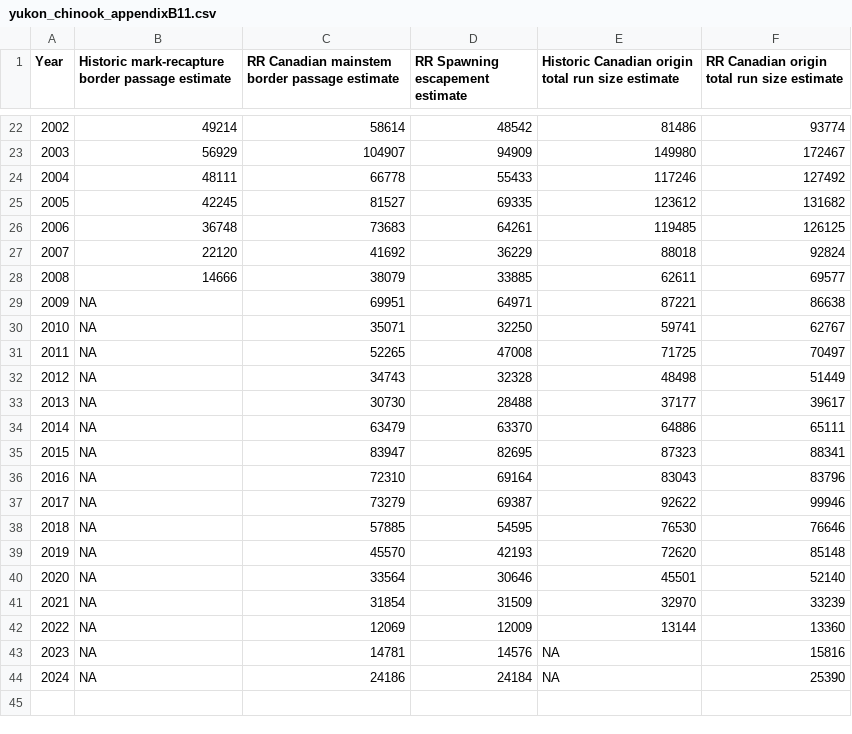
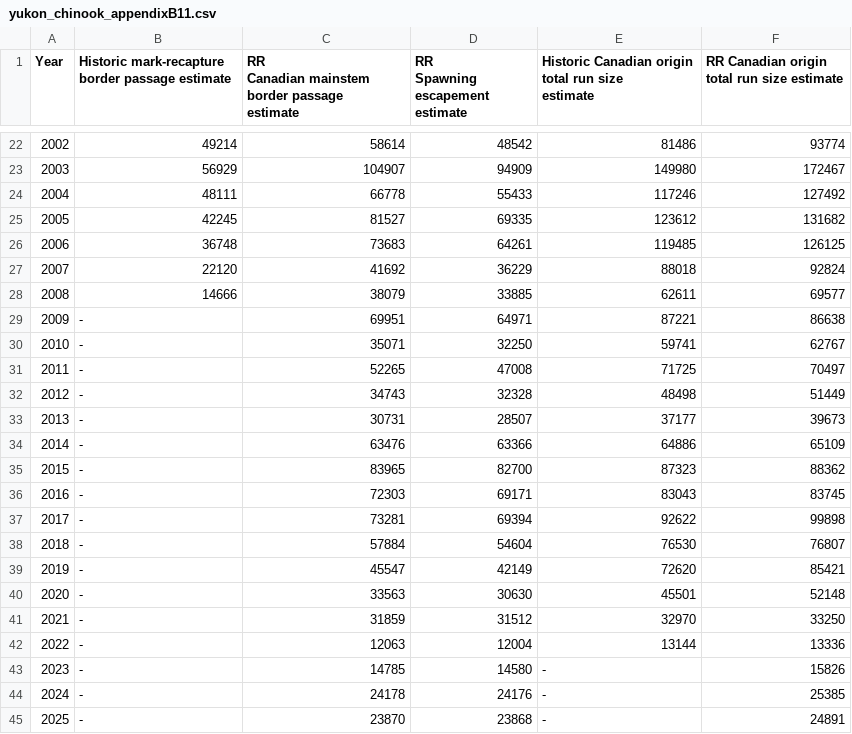
Before and after one commit to salmonwatersheds/state-of-salmon, a CSV file: data/yukon_chinook_appendixB11.csv, drawn as a sheet; only a part is shown, gaps mark what is left out; removed rows and columns are numbered as before the commit, all else as after; ↵ is a line break in a cell; the diff names each change by its address in the sheet, - before the commit and + after, or states it on an @@ line.

```diff
--- a/data/yukon_chinook_appendixB11.csv
+++ b/data/yukon_chinook_appendixB11.csv
-C1: RR Canadian mainstem border passage estimate
+C1: RR ↵ Canadian mainstem border passage ↵ estimate
-D1: RR Spawning escapement estimate
+D1: RR ↵ Spawning escapement estimate
-E1: …size estimate
+E1: …size ↵ estimate
-B29:B32: NA
+B29:B32: -
-row 33: 2013 | NA | 30730 | 28488 | 37177 | 39617
-row 34: 2014 | NA | 63479 | 63370 | 64886 | 65111
-row 35: 2015 | NA | 83947 | 82695 | 87323 | 88341
-row 36: 2016 | NA | 72310 | 69164 | 83043 | 83796
-row 37: 2017 | NA | 73279 | 69387 | 92622 | 99946
-row 38: 2018 | NA | 57885 | 54595 | 76530 | 76646
-row 39: 2019 | NA | 45570 | 42193 | 72620 | 85148
-row 40: 2020 | NA | 33564 | 30646 | 45501 | 52140
-row 41: 2021 | NA | 31854 | 31509 | 32970 | 33239
-row 42: 2022 | NA | 12069 | 12009 | 13144 | 13360
-row 43: 2023 | NA | 14781 | 14576 | NA | 15816
-row 44: 2024 | NA | 24186 | 24184 | NA | 25390
+row 33: 2013 | - | 30731 | 28507 | 37177 | 39673
+row 34: 2014 | - | 63476 | 63366 | 64886 | 65109
+row 35: 2015 | - | 83965 | 82700 | 87323 | 88362
+row 36: 2016 | - | 72303 | 69171 | 83043 | 83745
+row 37: 2017 | - | 73281 | 69394 | 92622 | 99898
+row 38: 2018 | - | 57884 | 54604 | 76530 | 76807
+row 39: 2019 | - | 45547 | 42149 | 72620 | 85421
+row 40: 2020 | - | 33563 | 30630 | 45501 | 52148
+row 41: 2021 | - | 31859 | 31512 | 32970 | 33250
+row 42: 2022 | - | 12063 | 12004 | 13144 | 13336
+row 43: 2023 | - | 14785 | 14580 | - | 15826
+row 44: 2024 | - | 24178 | 24176 | - | 25385
+row 45: 2025 | - | 23870 | 23868 | - | 24891
```
Also changed, not shown: data/2025_WVI_Esc_Bulletin_7_Oct_24.csv, data/yukon_chum_appendixB16.csv, 3 other files.
